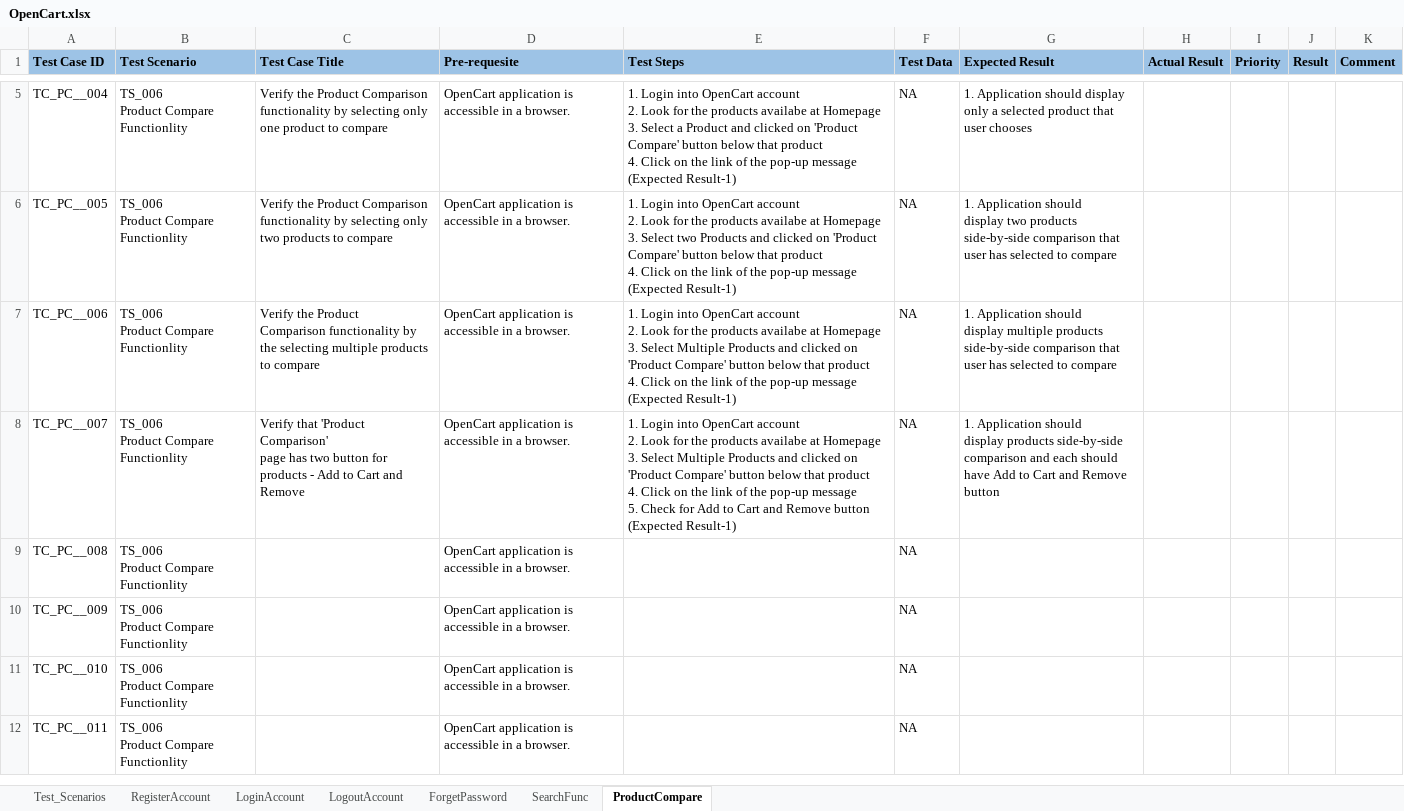
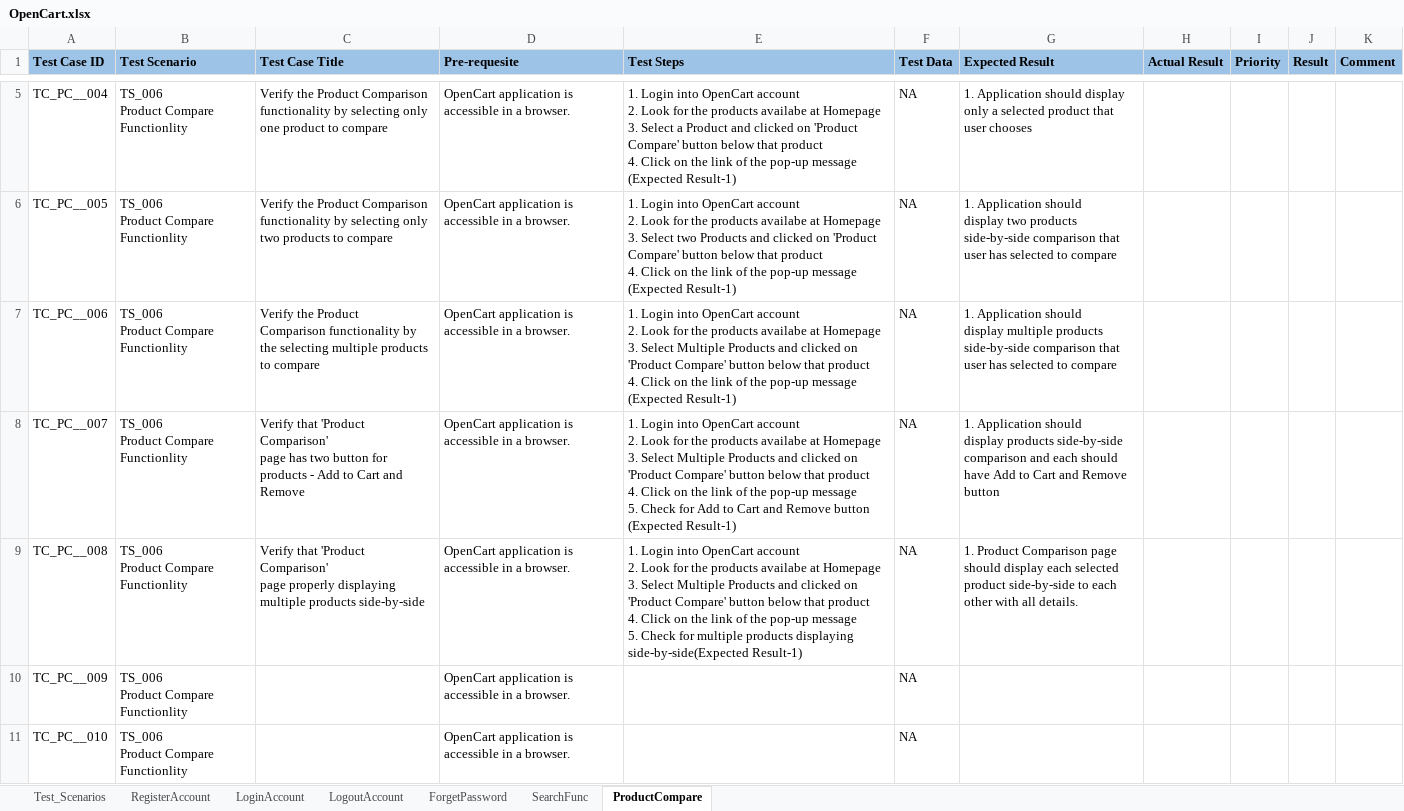
Before and after one commit to iamwasim7/SoftwareTesting, an Excel workbook: ManualTestingProject/OpenCart.xlsx, sheet ProductCompare, drawn as a sheet; only a part is shown, gaps mark what is left out; the shorter side is filled out with more unchanged rows; values as stored, in another font and other column widths than the file's, no borders; ↵ is a line break in a cell; the diff names each change by its address in the sheet, - before the commit and + after, or states it on an @@ line.

Commit message:
Added some new test cases in Product Compare

```diff
--- a/ManualTestingProject/OpenCart.xlsx (sheet ProductCompare)
+++ b/ManualTestingProject/OpenCart.xlsx (sheet ProductCompare)
-C9 (Test Case Title): (empty)
+C9 (Test Case Title): Verify that 'Product Comparison' ↵ page properly displaying multiple products side-by-side
-E9 (Test Steps): (empty)
+E9 (Test Steps): 1. Login into OpenCart account ↵ 2. Look for the products availabe at Homepage ↵ 3. Select Multiple Products and clicked on 'Product Compare' button below that product ↵ 4. Click on the link of the pop-up message ↵ 5. Check for multiple products displaying side-by-side(Expected Result-1)
-G9 (Expected Result): (empty)
+G9 (Expected Result): 1. Product Comparison page ↵ should display each selected product side-by-side to each other with all details.
```
